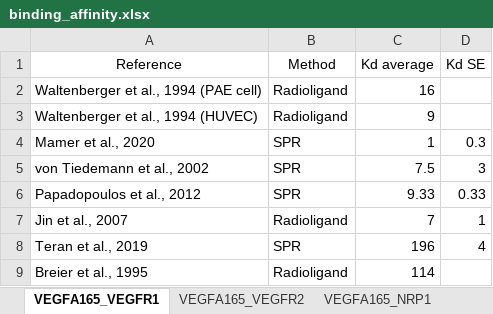
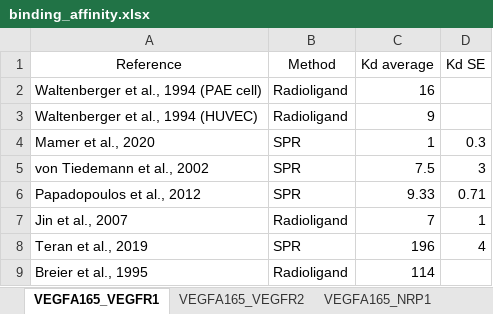
Before and after one commit to YunjeongLee/meta-analysis-for-VEGF-signaling, an Excel workbook: data/binding_affinity.xlsx, sheet VEGFA165_VEGFR1, drawn as a sheet; values as stored, in another font and other column widths than the file's, no borders; the diff names each change by its address in the sheet, - before the commit and + after, or states it on an @@ line.

Commit message:
edit SE of [Papadopoulos et al., 2012)

```diff
--- a/data/binding_affinity.xlsx (sheet VEGFA165_VEGFR1)
+++ b/data/binding_affinity.xlsx (sheet VEGFA165_VEGFR1)
-D6 (Kd SE): 0.33
+D6 (Kd SE): 0.71
```
